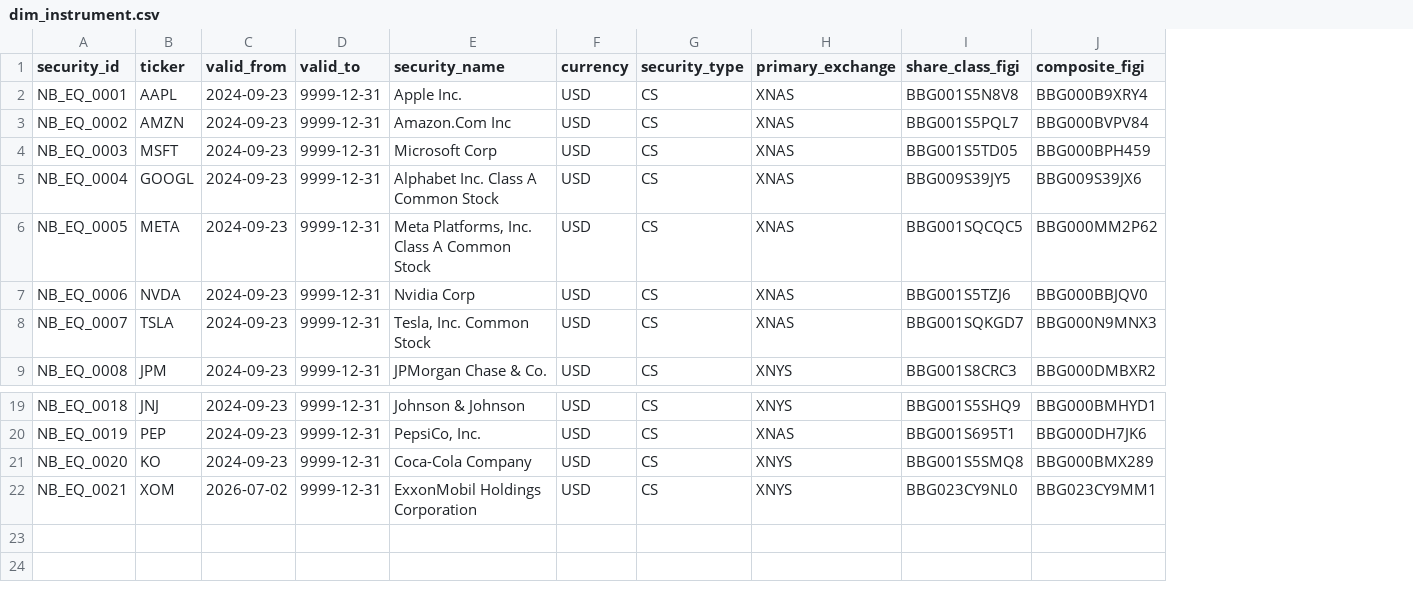
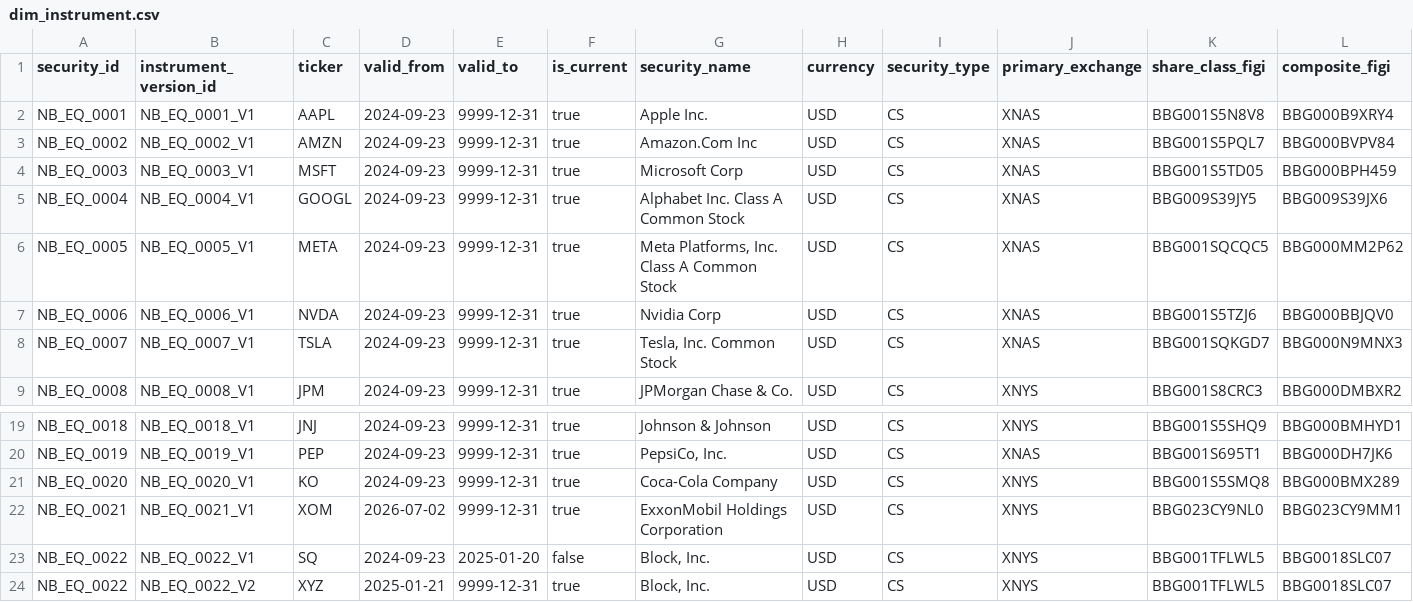
Before and after one commit to Uche-anya/Hedgefund-Finance-Platform-on-Snowflake, a CSV file: dbt/seeds/dim_instrument.csv, drawn as a sheet; only a part is shown, gaps mark what is left out; rows hold the shown columns only; the diff names each change by its address in the sheet, - before the commit and + after, or states it on an @@ line.

Commit message:
Track instrument history across ticker changes

```diff
--- a/dbt/seeds/dim_instrument.csv
+++ b/dbt/seeds/dim_instrument.csv
+column B (instrument_version_id), rows 2-9: NB_EQ_0001_V1 | NB_EQ_0002_V1 | NB_EQ_0003_V1 | NB_EQ_0004_V1 | NB_EQ_0005_V1 | NB_EQ_0006_V1 | NB_EQ_0007_V1 | NB_EQ_0008_V1; rows 19-22: NB_EQ_0018_V1 | NB_EQ_0019_V1 | NB_EQ_0020_V1 | NB_EQ_0021_V1
+column F (is_current), rows 2-9: all true; rows 19-22: all true
+row 23: NB_EQ_0022 | NB_EQ_0022_V1 | SQ | 2024-09-23 | 2025-01-20 | false | Block, Inc. | USD | CS | XNYS | BBG001TFLWL5 | BBG0018SLC07
+row 24: NB_EQ_0022 | NB_EQ_0022_V2 | XYZ | 2025-01-21 | 9999-12-31 | true | Block, Inc. | USD | CS | XNYS | BBG001TFLWL5 | BBG0018SLC07
```
Also changed, not shown: 9 other files.
